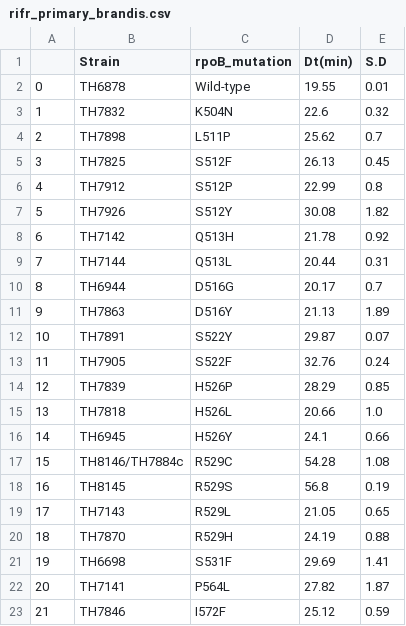
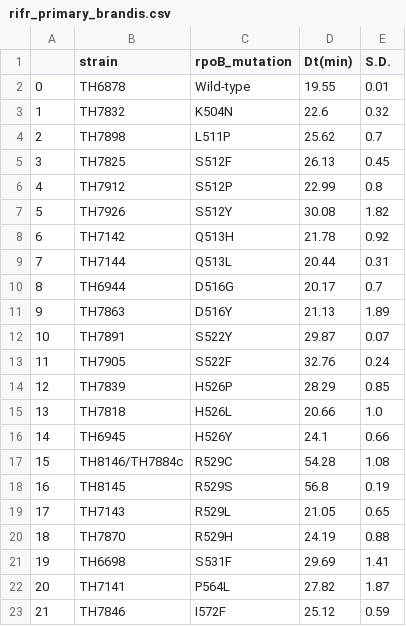
Before and after one commit to MukundhMurthy/AMR_project, a CSV file: escape_validation/rifr_primary_brandis.csv, drawn as a sheet; the diff names each change by its address in the sheet, - before the commit and + after, or states it on an @@ line.

```diff
--- a/escape_validation/rifr_primary_brandis.csv
+++ b/escape_validation/rifr_primary_brandis.csv
-B1: Strain
+B1: strain
-E1: S.D
+E1: S.D.
```
Also changed, not shown: escape_validation/rifr_comp_brandis_hughes.csv, 10 other files.
